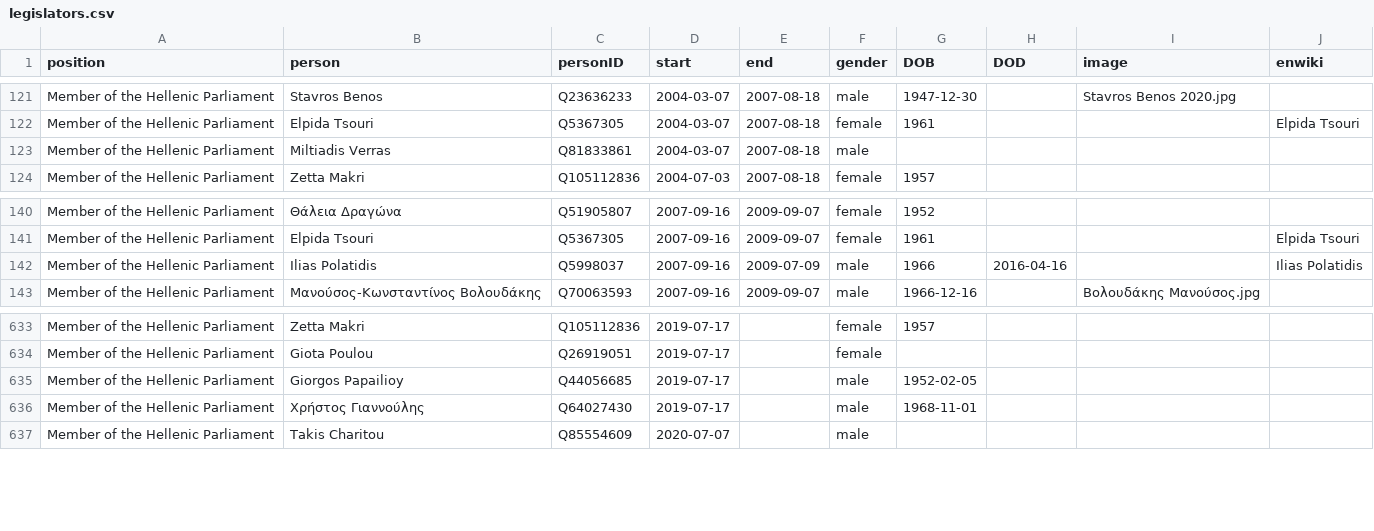
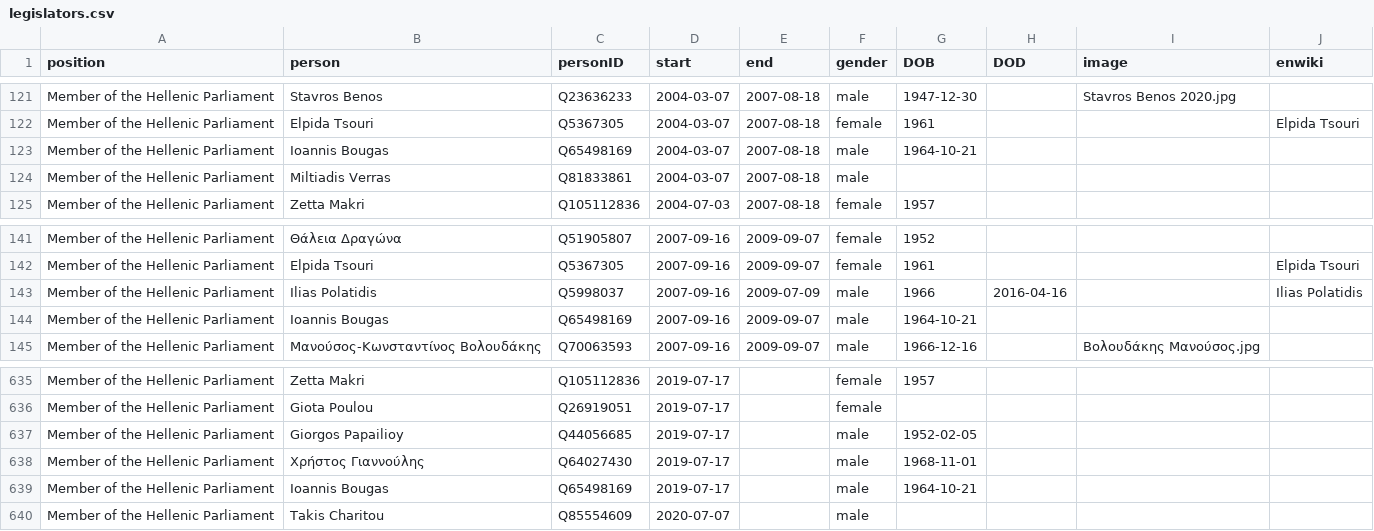
Before and after one commit to every-politician-scrapers/greece-cabinet, a CSV file: html/legislators.csv, drawn as a sheet; only a part is shown, gaps mark what is left out.

```diff
--- a/html/legislators.csv
+++ b/html/legislators.csv
@@ -122,2 +122,3 @@ Member of the Hellenic Parliament,Stavros Benos,Q23636233,2004-03-07,2007-08-18,
 Member of the Hellenic Parliament,Elpida Tsouri,Q5367305,2004-03-07,2007-08-18,female,1961,,,Elpida Tsouri
+Member of the Hellenic Parliament,Ioannis Bougas,Q65498169,2004-03-07,2007-08-18,male,1964-10-21,,,
 Member of the Hellenic Parliament,Miltiadis Verras,Q81833861,2004-03-07,2007-08-18,male,,,,
@@ -142,2 +143,3 @@ Member of the Hellenic Parliament,Elpida Tsouri,Q5367305,2007-09-16,2009-09-07,f
 Member of the Hellenic Parliament,Ilias Polatidis,Q5998037,2007-09-16,2009-07-09,male,1966,2016-04-16,,Ilias Polatidis
+Member of the Hellenic Parliament,Ioannis Bougas,Q65498169,2007-09-16,2009-09-07,male,1964-10-21,,,
 Member of the Hellenic Parliament,Μανούσος-Κωνσταντίνος Βολουδάκης,Q70063593,2007-09-16,2009-09-07,male,1966-12-16,,Βολουδάκης Μανούσος.jpg,
@@ -636,2 +638,3 @@ Member of the Hellenic Parliament,Giorgos Papailioy,Q44056685,2019-07-17,,male,1
 Member of the Hellenic Parliament,Χρήστος Γιαννούλης,Q64027430,2019-07-17,,male,1968-11-01,,,
+Member of the Hellenic Parliament,Ioannis Bougas,Q65498169,2019-07-17,,male,1964-10-21,,,
 Member of the Hellenic Parliament,Takis Charitou,Q85554609,2020-07-07,,male,,,,
```
Also changed, not shown: html/holders21.csv.
